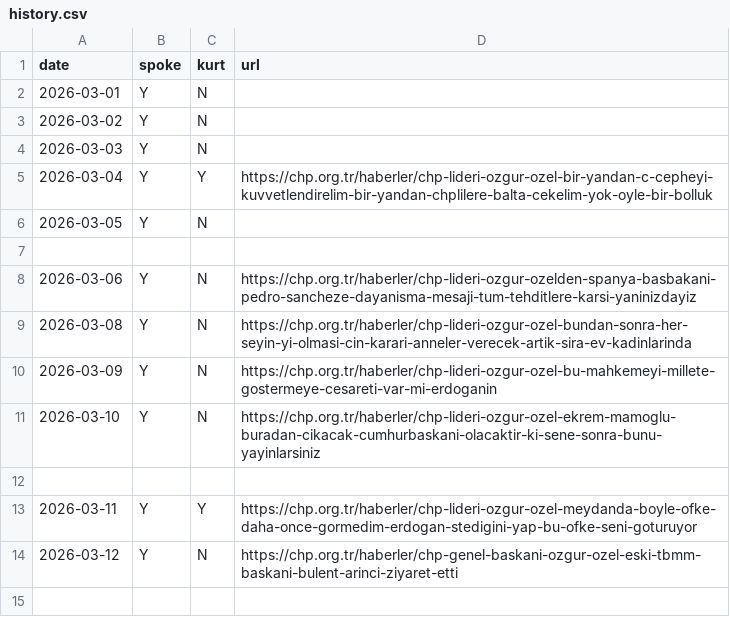
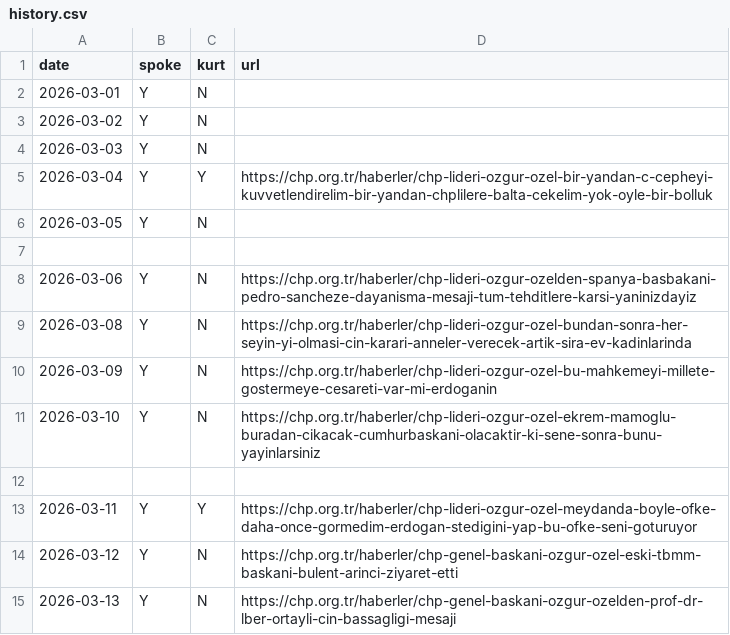
Before and after one commit to ayberkyagiz/ozelkurtdedimi, a CSV file: history.csv, drawn as a sheet; the diff names each change by its address in the sheet, - before the commit and + after, or states it on an @@ line.

```diff
--- a/history.csv
+++ b/history.csv
+row 15: 2026-03-13 | Y | N | https://chp.org.tr/haberler/chp-genel-baskani-ozgur-ozelden-prof-dr-lber-ortayli-cin-bassagligi-mesaji
```
Also changed, not shown: 1 other file.
